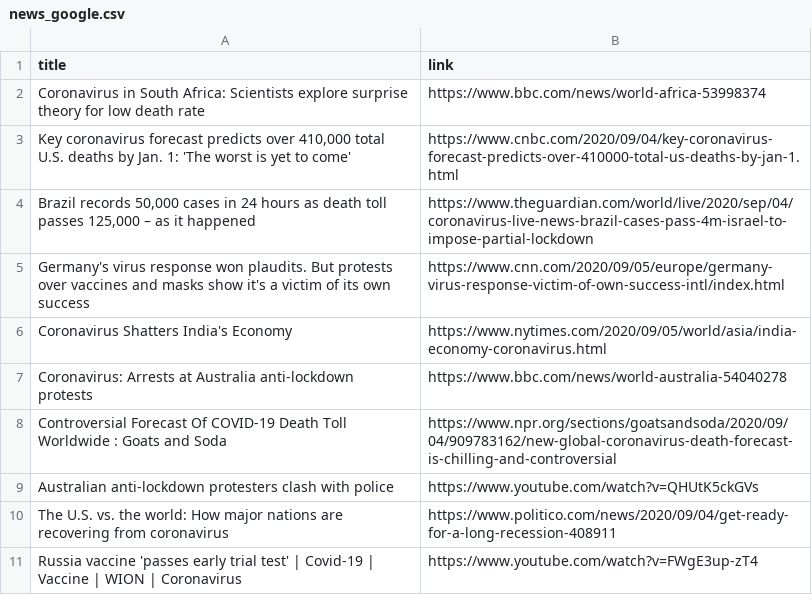
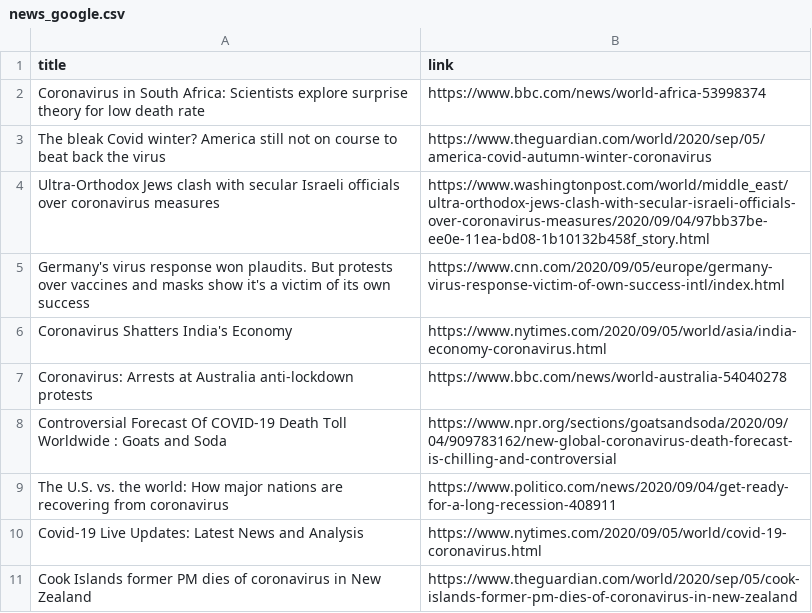
Before and after one commit to adrinerDP/livecod, a CSV file: data/news_google.csv, drawn as a sheet.

Commit message:
Run crawler and update current data

```diff
--- a/data/news_google.csv
+++ b/data/news_google.csv
@@ -2,4 +2,4 @@
 Coronavirus in South Africa: Scientists explore surprise theory for low death rate,https://www.bbc.com/news/world-africa-53998374
-"Key coronavirus forecast predicts over 410,000 total U.S. deaths by Jan. 1: 'The worst is yet to come'",https://www.cnbc.com/2020/09/04/key-coronavirus-forecast-predicts-over-410000-total-us-deaths-by-jan-1.html
-"Brazil records 50,000 cases in 24 hours as death toll passes 125,000 – as it happened",https://www.theguardian.com/world/live/2020/sep/04/coronavirus-live-news-brazil-cases-pass-4m-israel-to-impose-partial-lockdown
+The bleak Covid winter? America still not on course to beat back the virus,https://www.theguardian.com/world/2020/sep/05/america-covid-autumn-winter-coronavirus
+Ultra-Orthodox Jews clash with secular Israeli officials over coronavirus measures,https://www.washingtonpost.com/world/middle_east/ultra-orthodox-jews-clash-with-secular-israeli-officials-over-coronavirus-measures/2020/09/04/97bb37be-ee0e-11ea-bd08-1b10132b458f_story.html
 Germany's virus response won plaudits. But protests over vaccines and masks show it's a victim of its own success,https://www.cnn.com/2020/09/05/europe/germany-virus-response-victim-of-own-success-intl/index.html
@@ -8,4 +8,4 @@ Coronavirus: Arrests at Australia anti-lockdown protests,https://www.bbc.com/new
 Controversial Forecast Of COVID-19 Death Toll Worldwide : Goats and Soda,https://www.npr.org/sections/goatsandsoda/2020/09/04/909783162/new-global-coronavirus-death-forecast-is-chilling-and-controversial
-Australian anti-lockdown protesters clash with police,https://www.youtube.com/watch?v=QHUtK5ckGVs
 The U.S. vs. the world: How major nations are recovering from coronavirus,https://www.politico.com/news/2020/09/04/get-ready-for-a-long-recession-408911
-Russia vaccine 'passes early trial test' | Covid-19 | Vaccine | WION | Coronavirus,https://www.youtube.com/watch?v=FWgE3up-zT4
+Covid-19 Live Updates: Latest News and Analysis,https://www.nytimes.com/2020/09/05/world/covid-19-coronavirus.html
+Cook Islands former PM dies of coronavirus in New Zealand,https://www.theguardian.com/world/2020/sep/05/cook-islands-former-pm-dies-of-coronavirus-in-new-zealand
```
Also changed, not shown: data/current_global.csv, 4 other files.
